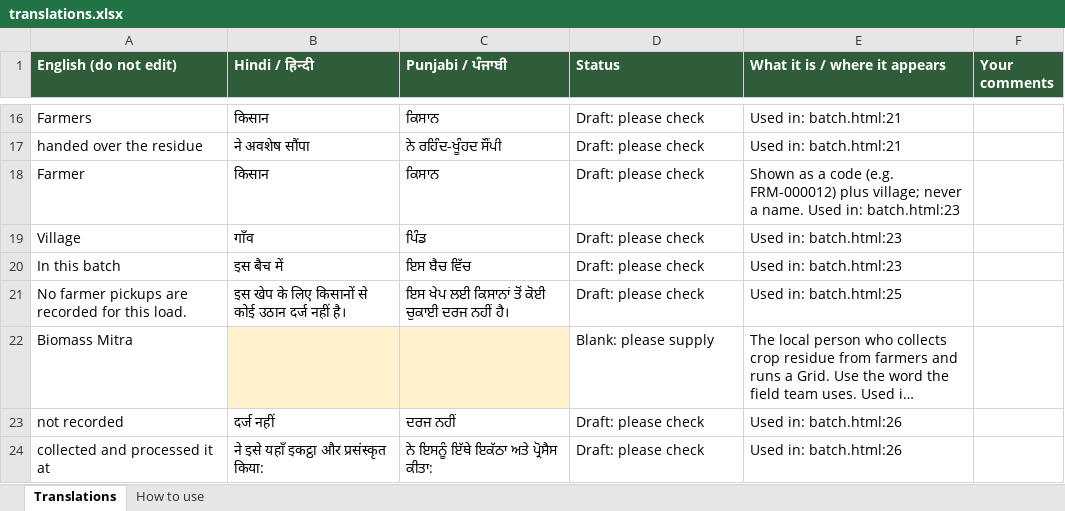
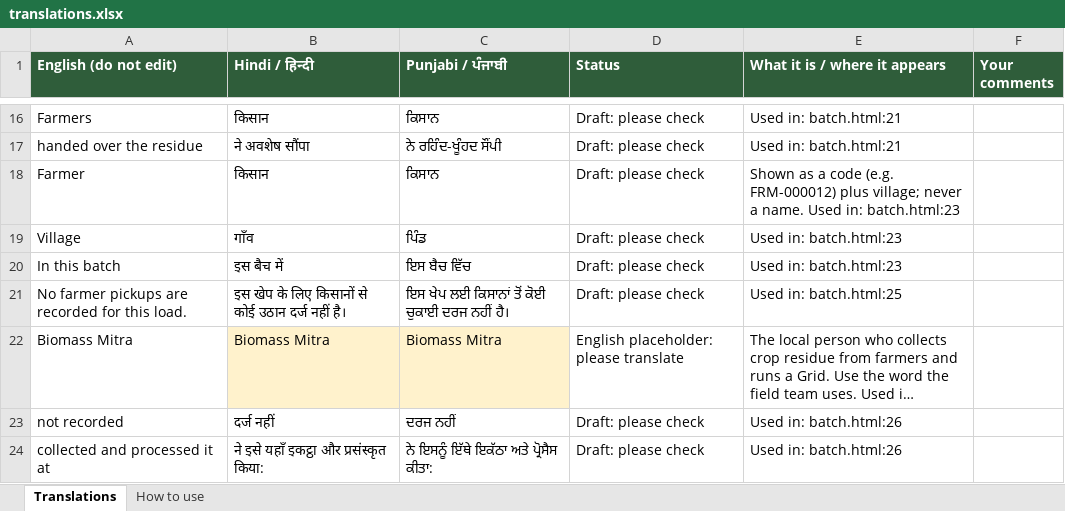
Before and after one commit to GayatrideviAI/burn2earn, an Excel workbook: locale/translations.xlsx, sheet Translations, drawn as a sheet; only a part is shown, gaps mark what is left out; long unchanged cells end in …; values as stored, in another font and other column widths than the file's, no borders; the diff covers the shown part only; the diff names each change by its address in the sheet, - before the commit and + after, or states it on an @@ line.

```diff
--- a/locale/translations.xlsx (sheet Translations)
+++ b/locale/translations.xlsx (sheet Translations)
-B22 (Hindi / हिन्दी): (empty)
+B22 (Hindi / हिन्दी): Biomass Mitra
-C22 (Punjabi / ਪੰਜਾਬੀ): (empty)
+C22 (Punjabi / ਪੰਜਾਬੀ): Biomass Mitra
-D22 (Status): Blank: please supply
+D22 (Status): English placeholder: please translate
```
Also changed, not shown: 70 edited cells and cell formats elsewhere in this sheet, sheet How to use, 6 other files.
